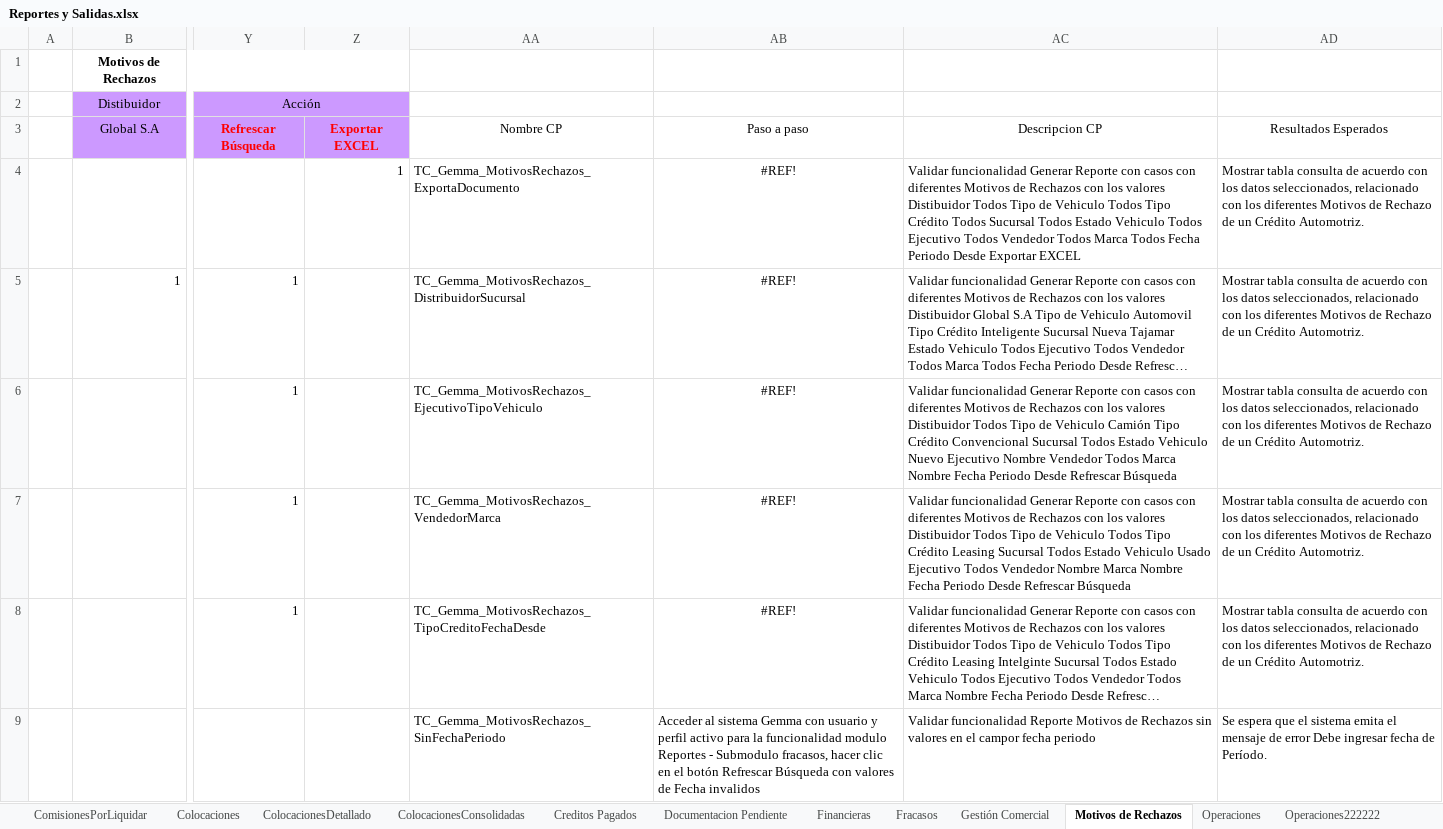
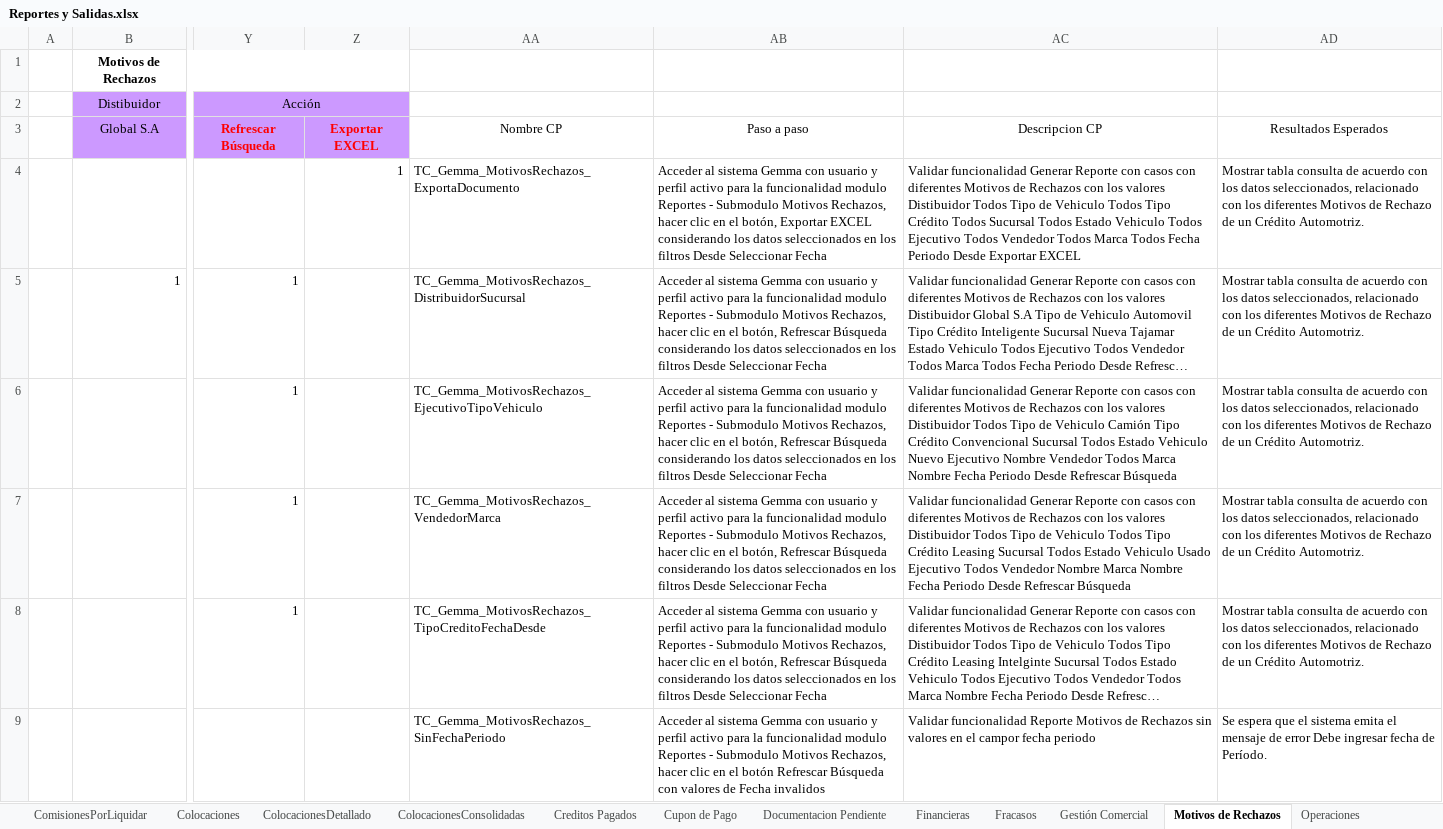
Before and after one commit to mvilches2508/Global-Testing, an Excel workbook: Casos de Pruebas Gemma/Reportes y Salidas.xlsx, sheet Motivos de Rechazos, drawn as a sheet; only a part is shown, gaps mark what is left out; long unchanged cells end in …; values as stored, in another font and other column widths than the file's, no borders; the diff names each change by its address in the sheet, - before the commit and + after, or states it on an @@ line.

Commit message:
Reporte
modificado

```diff
--- a/Casos de Pruebas Gemma/Reportes y Salidas.xlsx (sheet Motivos de Rechazos)
+++ b/Casos de Pruebas Gemma/Reportes y Salidas.xlsx (sheet Motivos de Rechazos)
-sheet tab: Operaciones222222
+sheet tab: Cupon de Pago
-AB4: #REF!
+AB4: Acceder al sistema Gemma con usuario y perfil activo para la funcionalidad modulo Reportes - Submodulo Motivos Rechazos, hacer clic en el botón, Exportar EXCEL considerando los datos seleccionados en los filtros Desde Seleccionar Fecha
-AB4:AB8 alignment: center
+AB4:AB8 alignment: left
-AB5:AB8: #REF!
+AB5:AB8: Acceder al sistema Gemma con usuario y perfil activo para la funcionalidad modulo Reportes - Submodulo Motivos Rechazos, hacer clic en el botón, Refrescar Búsqueda considerando los datos seleccionados en los filtros Desde Seleccionar Fecha
-AB9: …- Submodulo fracasos, hacer clic…
+AB9: …- Submodulo Motivos Rechazos, hacer clic…
```
Also changed, not shown: sheet Operaciones, other sheet tabs, formulas that keep their value.
